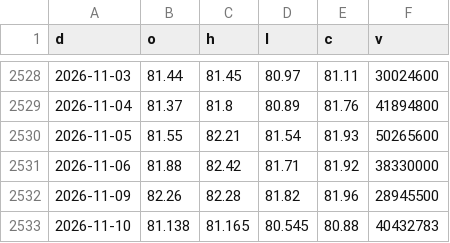
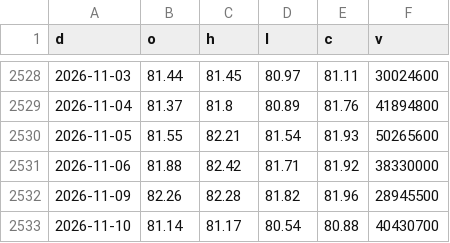
Before and after one commit to North7/morningbell, a CSV file: data/hist/TLT.csv, drawn as a sheet; only a part is shown, gaps mark what is left out.

```diff
--- a/data/hist/TLT.csv
+++ b/data/hist/TLT.csv
@@ -2532,2 +2532,2 @@ d,o,h,l,c,v
 2026-11-09,82.26,82.28,81.82,81.96,28945500
-2026-11-10,81.138,81.165,80.545,80.88,40432783
+2026-11-10,81.14,81.17,80.54,80.88,40430700
```
Also changed, not shown: data/hist/AAPL.csv, data/hist/AVGO.csv, 31 other files.
